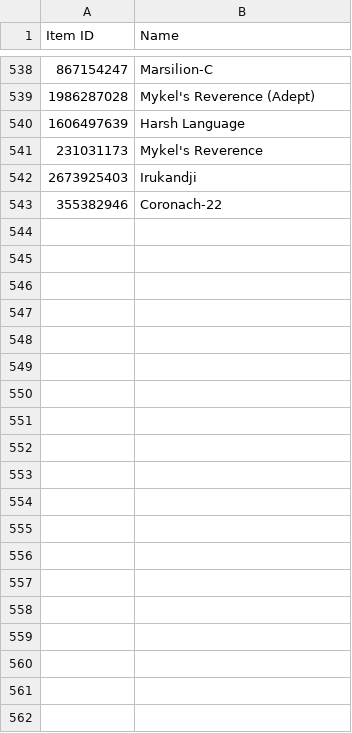
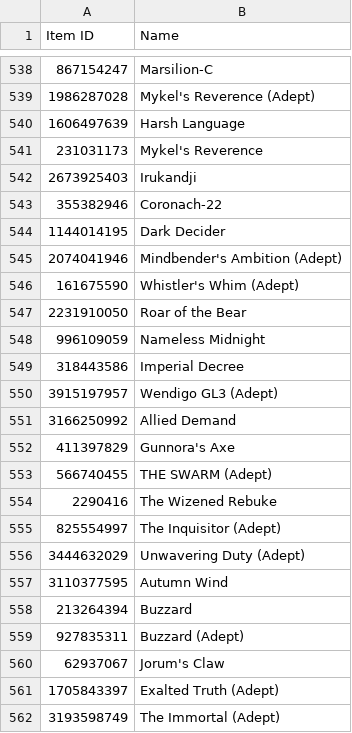
Before and after one commit to dannystirl/destiny, a CSV file: src/main/data/destiny/nameMapping.csv, drawn as a sheet; only a part is shown, gaps mark what is left out; the diff covers the shown part only; the diff names each change by its address in the sheet, - before the commit and + after, or states it on an @@ line.

```diff
--- a/src/main/data/destiny/nameMapping.csv
+++ b/src/main/data/destiny/nameMapping.csv
+row 544: 1144014195 | Dark Decider
+row 545: 2074041946 | Mindbender's Ambition (Adept)
+row 546: 161675590 | Whistler's Whim (Adept)
+row 547: 2231910050 | Roar of the Bear
+row 548: 996109059 | Nameless Midnight
+row 549: 318443586 | Imperial Decree
+row 550: 3915197957 | Wendigo GL3 (Adept)
+row 551: 3166250992 | Allied Demand
+row 552: 411397829 | Gunnora's Axe
+row 553: 566740455 | THE SWARM (Adept)
+row 554: 2290416 | The Wizened Rebuke
+row 555: 825554997 | The Inquisitor (Adept)
+row 556: 3444632029 | Unwavering Duty (Adept)
+row 557: 3110377595 | Autumn Wind
+row 558: 213264394 | Buzzard
+row 559: 927835311 | Buzzard (Adept)
+row 560: 62937067 | Jorum's Claw
+row 561: 1705843397 | Exalted Truth (Adept)
+row 562: 3193598749 | The Immortal (Adept)
```
Also changed, not shown: 13 added rows elsewhere in this file, input/destinyArmor.csv, src/main/data/destiny/enhancedMapping.csv, 21 other files.
